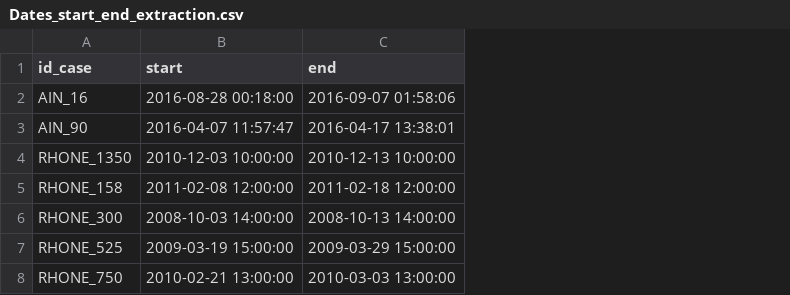
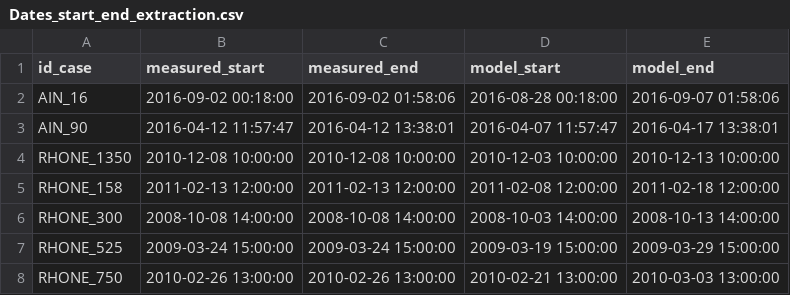
Before and after one commit to Felipemendezrios/Hydrobayes, a CSV file: data/processed_data/Rhone/Boundary_conditions/Specific_boundary_conditions/Dates_start_end_extraction.csv, drawn as a sheet; addresses are those after the commit; the diff names each change by its address in the sheet, - before the commit and + after, or states it on an @@ line.

Commit message:
Add date of the measurement and the range of dates for modelling

```diff
--- a/data/processed_data/Rhone/Boundary_conditions/Specific_boundary_conditions/Dates_start_end_extraction.csv
+++ b/data/processed_data/Rhone/Boundary_conditions/Specific_boundary_conditions/Dates_start_end_extraction.csv
+column B (measured_start), rows 2-8: 2016-09-02 00:18:00 | 2016-04-12 11:57:47 | 2010-12-08 10:00:00 | 2011-02-13 12:00:00 | 2008-10-08 14:00:00 | 2009-03-24 15:00:00 | 2010-02-26 13:00:00
+column C (measured_end), rows 2-8: 2016-09-02 01:58:06 | 2016-04-12 13:38:01 | 2010-12-08 10:00:00 | 2011-02-13 12:00:00 | 2008-10-08 14:00:00 | 2009-03-24 15:00:00 | 2010-02-26 13:00:00
-D1: start
+D1: model_start
-E1: end
+E1: model_end
```
Also changed, not shown: 3 other files.
